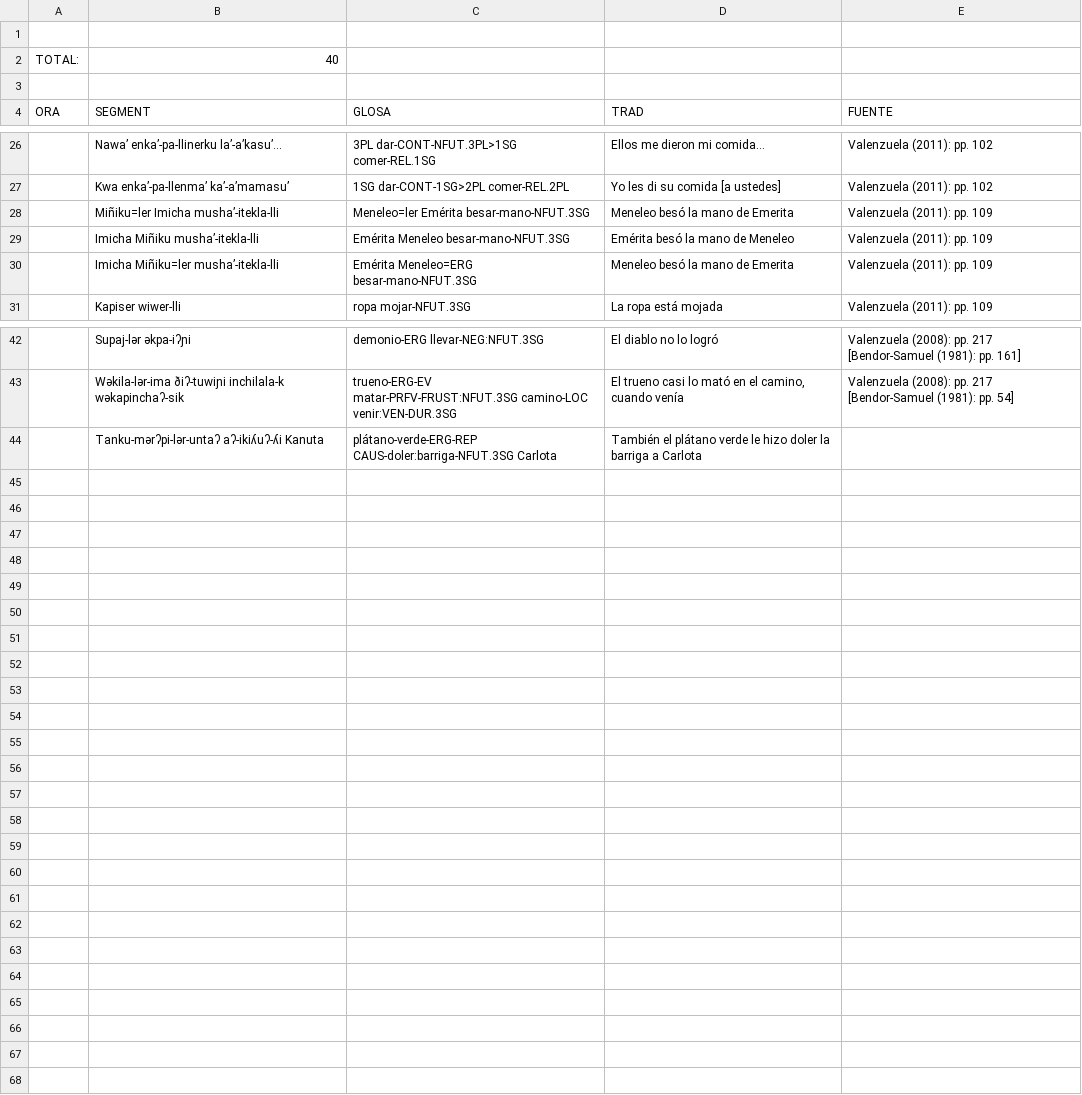
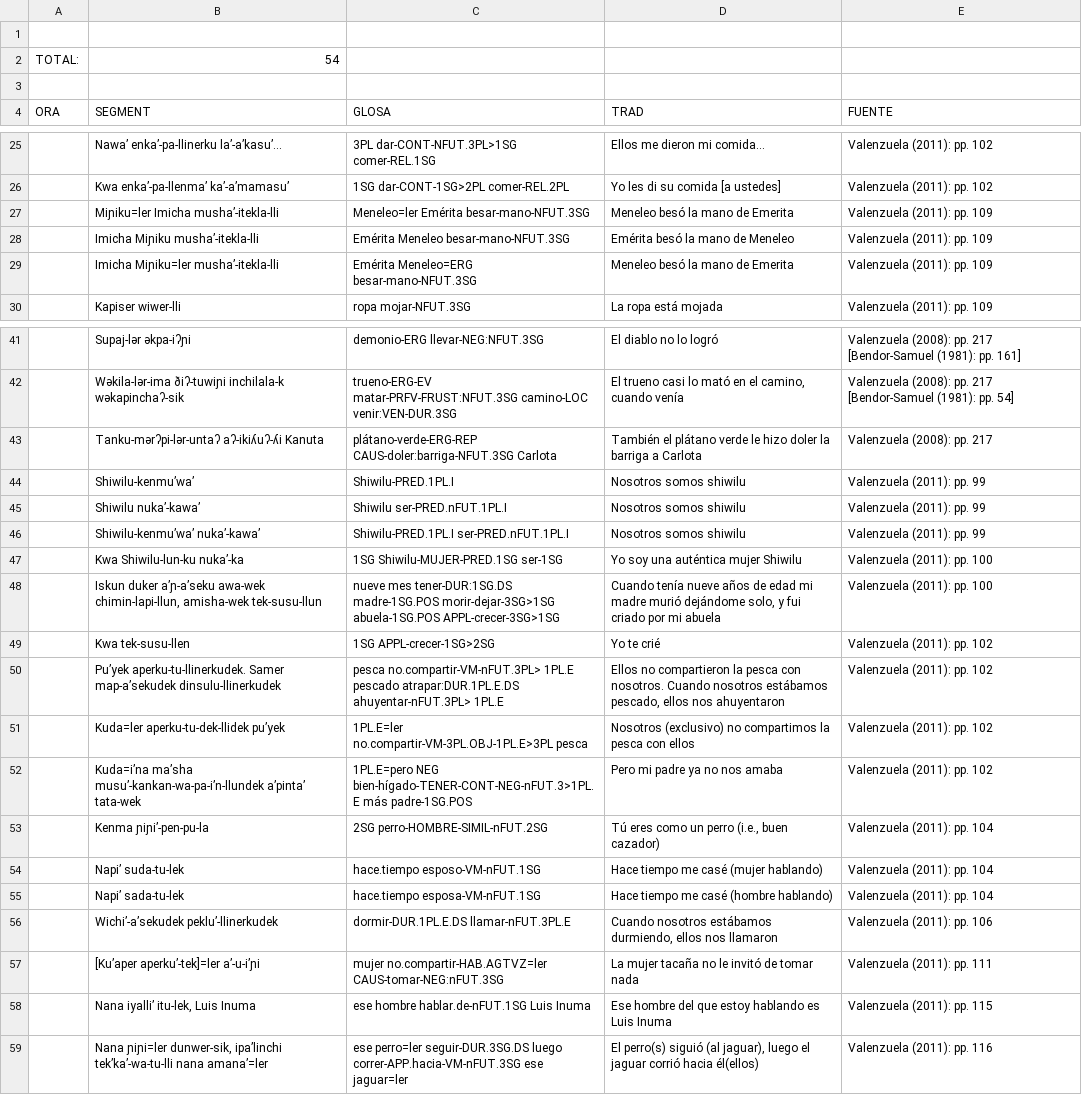
Before and after one commit to MuffinLinwist/inamaz, a CSV file: DATA/Cláusulas/Shiwilu.csv, drawn as a sheet; only a part is shown, gaps mark what is left out; the diff covers the shown part only.

Commit message:
Update Shiwilu.csv
Finished collecting Shiwilu's clauses.

```diff
--- a/DATA/Cláusulas/Shiwilu.csv
+++ b/DATA/Cláusulas/Shiwilu.csv
@@ -1,3 +1,3 @@
 ,,,,
-TOTAL:,40,,,
+TOTAL:,54,,,
 ,,,,
@@ -27,5 +26,5 @@ ORA,SEGMENT,GLOSA,TRAD,FUENTE
 ,Kwa   enka’-pa-llenma’   ka’-a’mamasu’,1SG   dar-CONT-1SG>2PL   comer-REL.2PL,Yo les di su comida [a ustedes],Valenzuela (2011): pp. 102
-,Miñiku=ler   Imicha   musha’-itekla-lli,Meneleo=ler   Emérita   besar-mano-NFUT.3SG,Meneleo besó la mano de Emerita,Valenzuela (2011): pp. 109
-,Imicha   Miñiku   musha’-itekla-lli,Emérita   Meneleo   besar-mano-NFUT.3SG,Emérita besó la mano de Meneleo,Valenzuela (2011): pp. 109
-,Imicha   Miñiku=ler   musha’-itekla-lli,Emérita   Meneleo=ERG   besar-mano-NFUT.3SG,Meneleo besó la mano de Emerita,Valenzuela (2011): pp. 109
+,Miɲiku=ler   Imicha   musha’-itekla-lli,Meneleo=ler   Emérita   besar-mano-NFUT.3SG,Meneleo besó la mano de Emerita,Valenzuela (2011): pp. 109
+,Imicha   Miɲiku   musha’-itekla-lli,Emérita   Meneleo   besar-mano-NFUT.3SG,Emérita besó la mano de Meneleo,Valenzuela (2011): pp. 109
+,Imicha   Miɲiku=ler   musha’-itekla-lli,Emérita   Meneleo=ERG   besar-mano-NFUT.3SG,Meneleo besó la mano de Emerita,Valenzuela (2011): pp. 109
 ,Kapiser   wiwer-lli,ropa   mojar-NFUT.3SG,La ropa está mojada,Valenzuela (2011): pp. 109
@@ -43,2 +42,18 @@ ORA,SEGMENT,GLOSA,TRAD,FUENTE
 ,Wəkila-lər-ima   ðiʔ-tuwiɲi   inchilala-k   wəkapinchaʔ-sik ,trueno-ERG-EV   matar-PRFV-FRUST:NFUT.3SG   camino-LOC   venir:VEN-DUR.3SG,"El trueno casi lo mató en el camino, cuando venía",Valenzuela (2008): pp. 217 [Bendor-Samuel (1981): pp. 54]
-,Tanku-mərʔpi-lər-untaʔ   aʔ-ikiʎuʔ-ʎi   Kanuta ,plátano-verde-ERG-REP   CAUS-doler:barriga-NFUT.3SG   Carlota,También el plátano verde le hizo doler la barriga a Carlota,
+,Tanku-mərʔpi-lər-untaʔ   aʔ-ikiʎuʔ-ʎi   Kanuta ,plátano-verde-ERG-REP   CAUS-doler:barriga-NFUT.3SG   Carlota,También el plátano verde le hizo doler la barriga a Carlota,Valenzuela (2008): pp. 217
+,Shiwilu-kenmuʼwaʼ ,Shiwilu-PRED.1PL.I,Nosotros somos shiwilu,Valenzuela (2011): pp. 99
+,Shiwilu   nukaʼ-kawaʼ ,Shiwilu   ser-PRED.nFUT.1PL.I,Nosotros somos shiwilu,Valenzuela (2011): pp. 99
+,Shiwilu-kenmuʼwaʼ   nukaʼ-kawaʼ ,Shiwilu-PRED.1PL.I   ser-PRED.nFUT.1PL.I,Nosotros somos shiwilu,Valenzuela (2011): pp. 99
+,Kwa   Shiwilu-lun-ku   nukaʼ-ka,1SG   Shiwilu-MUJER-PRED.1SG   ser-1SG,Yo soy una auténtica mujer Shiwilu,Valenzuela (2011): pp. 100
+,"Iskun   duker   aʼɲ-aʼseku   awa-wek   chimin-lapi-llun,    amisha-wek   tek-susu-llun ",nueve   mes   tener-DUR:1SG.DS   madre-1SG.POS   morir-dejar-3SG>1SG   abuela-1SG.POS   APPL-crecer-3SG>1SG,"Cuando tenía nueve años de edad mi madre murió dejándome solo, y fui criado por mi abuela",Valenzuela (2011): pp. 100
+,Kwa   tek-susu-llen,1SG   APPL-crecer-1SG>2SG,Yo te crié,Valenzuela (2011): pp. 102
+,Puʼyek   aperku-tu-llinerkudek.   Samer   map-aʼsekudek   dinsulu-llinerkudek ,pesca   no.compartir-VM-nFUT.3PL>  1PL.E   pescado   atrapar:DUR.1PL.E.DS   ahuyentar-nFUT.3PL> 1PL.E,"Ellos no compartieron la pesca con nosotros. Cuando nosotros estábamos pescado, ellos nos ahuyentaron",Valenzuela (2011): pp. 102
+,Kuda=ler   aperku-tu-dek-llidek   puʼyek ,1PL.E=ler   no.compartir-VM-3PL.OBJ-1PL.E>3PL   pesca,Nosotros (exclusivo) no compartimos la pesca con ellos,Valenzuela (2011): pp. 102
+,Kuda=iʼna   maʼsha   musuʼ-kankan-wa-pa-iʼn-llundek   aʼpintaʼ   tata-wek ,1PL.E=pero   NEG   bien-hígado-TENER-CONT-NEG-nFUT.3>1PL.E   más   padre-1SG.POS ,Pero mi padre ya no nos amaba,Valenzuela (2011): pp. 102
+,Kenma   ɲiɲiʼ-pen-pu-la ,2SG   perro-HOMBRE-SIMIL-nFUT.2SG,"Tú eres como un perro (i.e., buen cazador)",Valenzuela (2011): pp. 104
+,Napiʼ   suda-tu-lek ,hace.tiempo   esposo-VM-nFUT.1SG,Hace tiempo me casé (mujer hablando),Valenzuela (2011): pp. 104
+,Napiʼ   sada-tu-lek ,hace.tiempo   esposa-VM-nFUT.1SG,Hace tiempo me casé (hombre hablando),Valenzuela (2011): pp. 104
+,Wichiʼ-aʼsekudek   pekluʼ-llinerkudek ,dormir-DUR.1PL.E.DS   llamar-nFUT.3PL.E,"Cuando nosotros estábamos durmiendo, ellos nos llamaron",Valenzuela (2011): pp. 106
+,[Kuʼaper   aperkuʼ-tek]=ler   aʼ-u-iʼɲi ,mujer   no.compartir-HAB.AGTVZ=ler   CAUS-tomar-NEG:nFUT.3SG,La mujer tacaña no le invitó de tomar nada ,Valenzuela (2011): pp. 111
+,"Nana   iyalliʼ   itu-lek,   Luis   Inuma",ese   hombre   hablar.de-nFUT.1SG   Luis   Inuma,Ese hombre del que estoy hablando es Luis Inuma,Valenzuela (2011): pp. 115
+,"Nana   ɲiɲi=ler   dunwer-sik,   ipaʼlinchi   tekʼkaʼ-wa-tu-lli   nana   amanaʼ=ler",ese   perro=ler   seguir-DUR.3SG.DS   luego   correr-APP.hacia-VM-nFUT.3SG   ese   jaguar=ler,"El perro(s) siguió (al jaguar), luego el jaguar corrió hacia él(ellos)",Valenzuela (2011): pp. 116
```
Also changed, not shown: 1 removed row and 2 edited cells elsewhere in this file.
